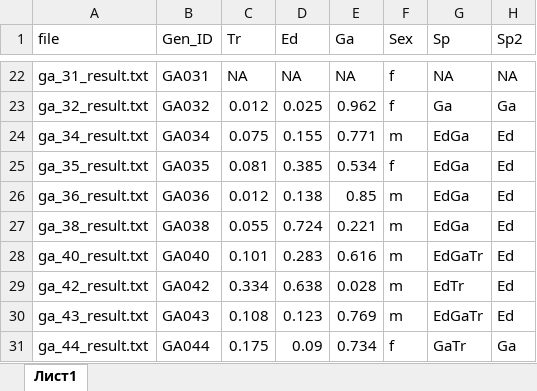
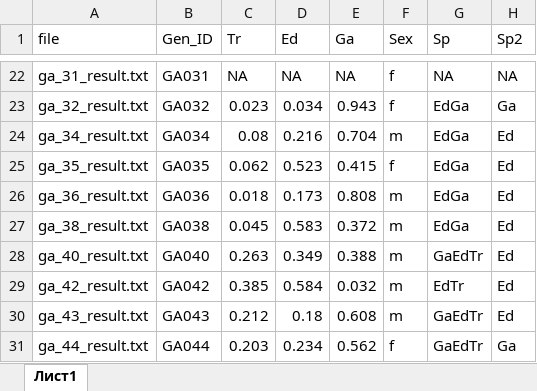
Before and after one commit to polydora/Articles_in_progress, an Excel workbook: Edulis trossulus galloprovincialis in Goseid/R_calc_geomorph/Data/gen_markers.xlsx, sheet Лист1, drawn as a sheet; only a part is shown, gaps mark what is left out; values as stored, in another font and other column widths than the file's, no cell formats; conditional formats not drawn; the diff covers the shown part only; the diff names each change by its address in the sheet, - before the commit and + after, or states it on an @@ line.

```diff
--- a/Edulis trossulus galloprovincialis in Goseid/R_calc_geomorph/Data/gen_markers.xlsx (sheet Лист1)
+++ b/Edulis trossulus galloprovincialis in Goseid/R_calc_geomorph/Data/gen_markers.xlsx (sheet Лист1)
-C23 (Tr): 0.012
+C23 (Tr): 0.023
-D23 (Ed): 0.025
+D23 (Ed): 0.034
-E23 (Ga): 0.962
+E23 (Ga): 0.943
-G23 (Sp): Ga
+G23 (Sp): EdGa
-C24 (Tr): 0.075
+C24 (Tr): 0.08
-D24 (Ed): 0.155
+D24 (Ed): 0.216
-E24 (Ga): 0.771
+E24 (Ga): 0.704
-C25 (Tr): 0.081
+C25 (Tr): 0.062
-D25 (Ed): 0.385
+D25 (Ed): 0.523
-E25 (Ga): 0.534
+E25 (Ga): 0.415
-C26 (Tr): 0.012
+C26 (Tr): 0.018
-D26 (Ed): 0.138
+D26 (Ed): 0.173
-E26 (Ga): 0.85
+E26 (Ga): 0.808
-C27 (Tr): 0.055
+C27 (Tr): 0.045
-D27 (Ed): 0.724
+D27 (Ed): 0.583
-E27 (Ga): 0.221
+E27 (Ga): 0.372
-C28 (Tr): 0.101
+C28 (Tr): 0.263
-D28 (Ed): 0.283
+D28 (Ed): 0.349
-E28 (Ga): 0.616
+E28 (Ga): 0.388
-G28 (Sp): EdGaTr
+G28 (Sp): GaEdTr
-C29 (Tr): 0.334
+C29 (Tr): 0.385
-D29 (Ed): 0.638
+D29 (Ed): 0.584
-E29 (Ga): 0.028
+E29 (Ga): 0.032
-C30 (Tr): 0.108
+C30 (Tr): 0.212
-D30 (Ed): 0.123
+D30 (Ed): 0.18
-E30 (Ga): 0.769
+E30 (Ga): 0.608
-G30 (Sp): EdGaTr
+G30 (Sp): GaEdTr
-C31 (Tr): 0.175
+C31 (Tr): 0.203
-D31 (Ed): 0.09
+D31 (Ed): 0.234
-E31 (Ga): 0.734
+E31 (Ga): 0.562
-G31 (Sp): GaTr
+G31 (Sp): GaEdTr
```
Also changed, not shown: 118 edited cells elsewhere in this sheet, cell formats, Edulis trossulus galloprovincialis in Goseid/R_calc_geomorph/Data/Species_from_different_areas.xlsx, 11 other files.
